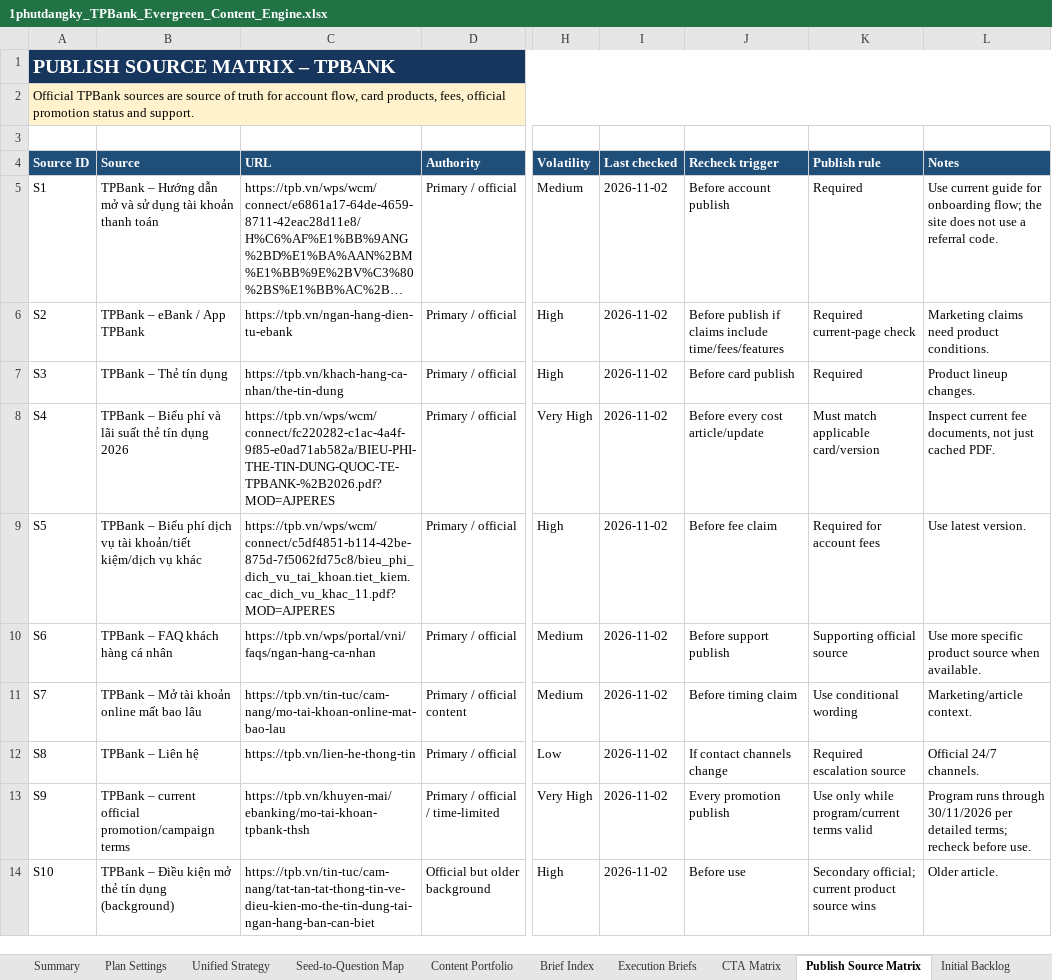
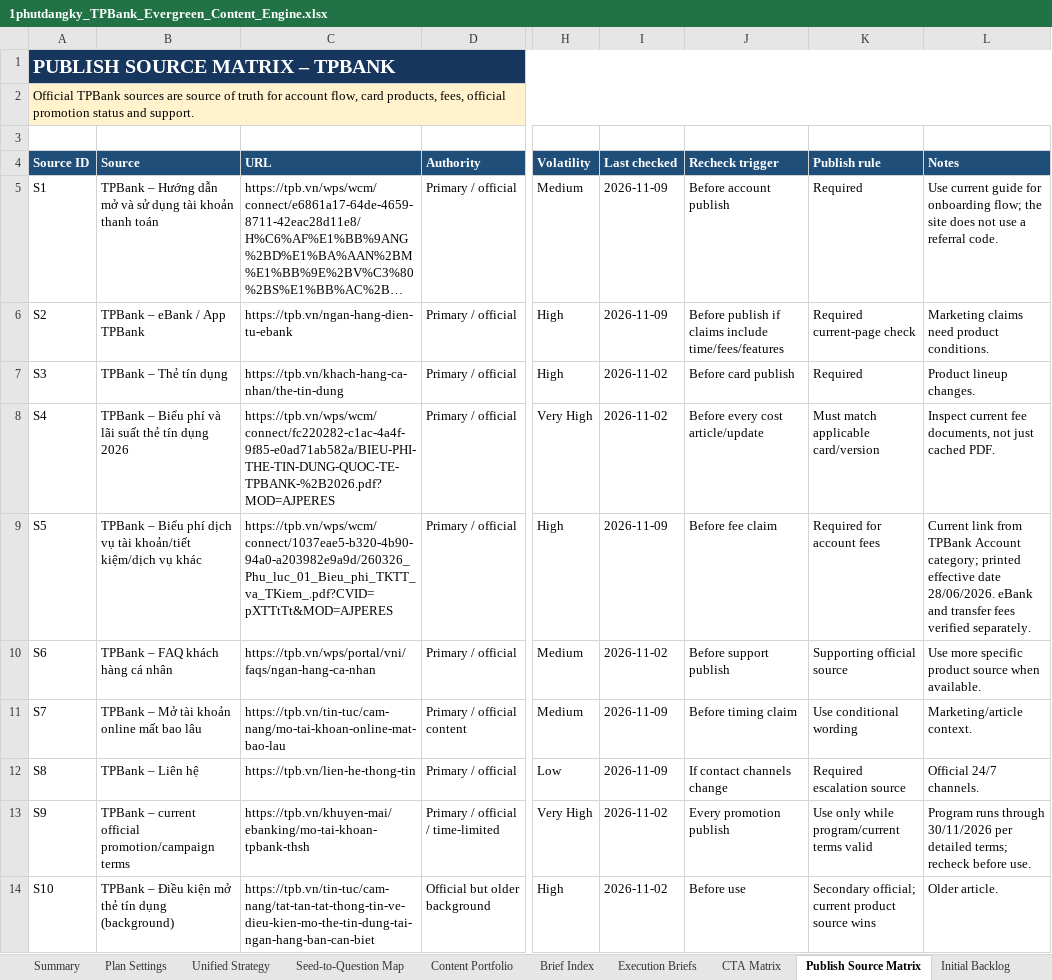
Before and after one commit to vothanhphatsocial/1phutdangky, an Excel workbook: docs/content/1phutdangky_TPBank_Evergreen_Content_Engine.xlsx, sheet Publish Source Matrix, drawn as a sheet; only a part is shown, gaps mark what is left out; long unchanged cells end in …; values as stored, in another font and other column widths than the file's, no borders; the diff names each change by its address in the sheet, - before the commit and + after, or states it on an @@ line.

Commit message:
feat(content): add TPBank account opening guide

```diff
--- a/docs/content/1phutdangky_TPBank_Evergreen_Content_Engine.xlsx (sheet Publish Source Matrix)
+++ b/docs/content/1phutdangky_TPBank_Evergreen_Content_Engine.xlsx (sheet Publish Source Matrix)
-I5:I6 (Last checked): 2026-11-02
+I5:I6 (Last checked): 2026-11-09
-C9 (URL): https://tpb.vn/wps/wcm/connect/c5df4851-b114-42be-875d-7f5062fd75c8/bieu_phi_dich_vu_tai_khoan.tiet_kiem.cac_dich_vu_khac_11.pdf?MOD=AJPERES
+C9 (URL): https://tpb.vn/wps/wcm/connect/1037eae5-b320-4b90-94a0-a203982e9a9d/260326_Phu_luc_01_Bieu_phi_TKTT_va_TKiem_.pdf?CVID=pXTTtTt&MOD=AJPERES
-I9 (Last checked): 2026-11-02
+I9 (Last checked): 2026-11-09
-L9 (Notes): Use latest version.
+L9 (Notes): Current link from TPBank Account category; printed effective date 28/06/2026. eBank and transfer fees verified separately.
-I11:I12 (Last checked): 2026-11-02
+I11:I12 (Last checked): 2026-11-09
```
Also changed, not shown: sheet Next Action, sheet Evergreen Queue, sheet Dashboard, 2 other files.
